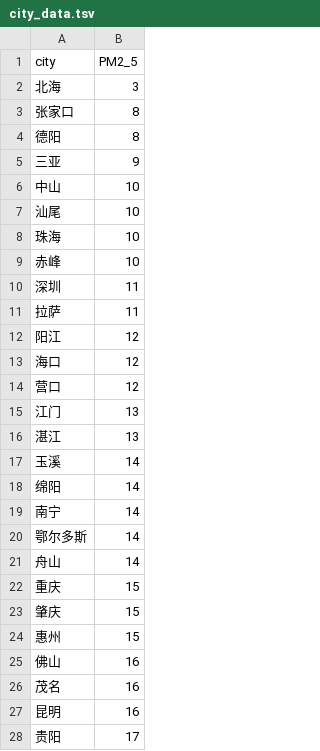
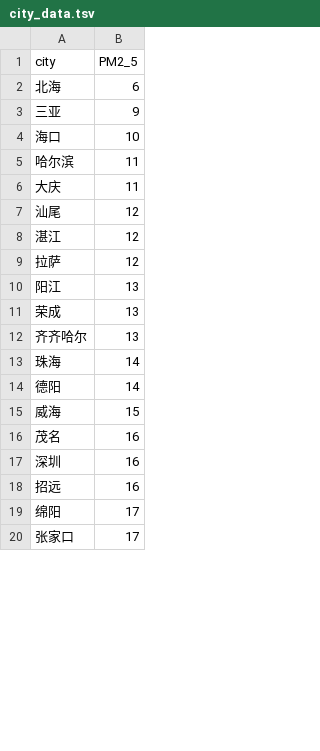
Before and after one commit to 1062970549/django-query-for-chinese-air-pollution, a TSV file: blog/static/data/city_data.tsv, drawn as a sheet; only a part is shown; the diff covers the shown part only.

```diff
--- a/blog/static/data/city_data.tsv
+++ b/blog/static/data/city_data.tsv
@@ -1,28 +1,20 @@
 city	PM2_5
-北海	3
-张家口	8
-德阳	8
+北海	6
 三亚	9
-中山	10
-汕尾	10
-珠海	10
-赤峰	10
-深圳	11
-拉萨	11
-阳江	12
-海口	12
-营口	12
-江门	13
-湛江	13
-玉溪	14
-绵阳	14
-南宁	14
-鄂尔多斯	14
-舟山	14
-重庆	15
-肇庆	15
-惠州	15
-佛山	16
+海口	10
+哈尔滨	11
+大庆	11
+汕尾	12
+湛江	12
+拉萨	12
+阳江	13
+荣成	13
+齐齐哈尔	13
+珠海	14
+德阳	14
+威海	15
 茂名	16
-昆明	16
-贵阳	17
+深圳	16
+招远	16
+绵阳	17
+张家口	17
```
Also changed, not shown: 39 added rows, 1 removed row and 2 edited cells elsewhere in this file, 7 other files.
